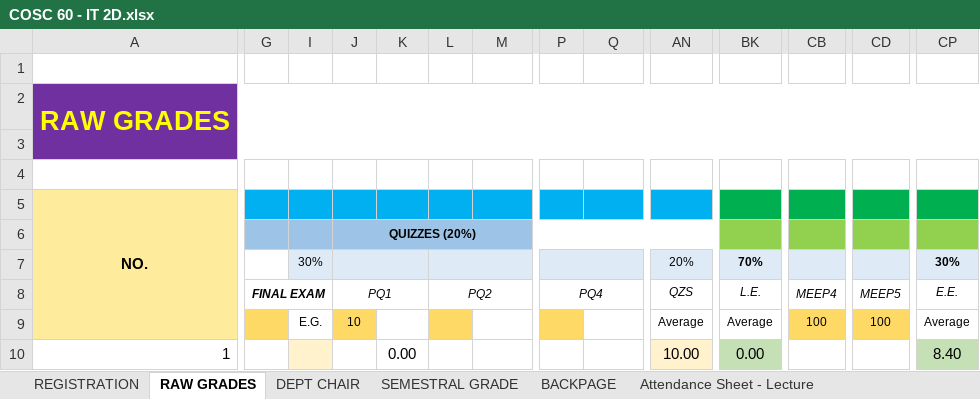
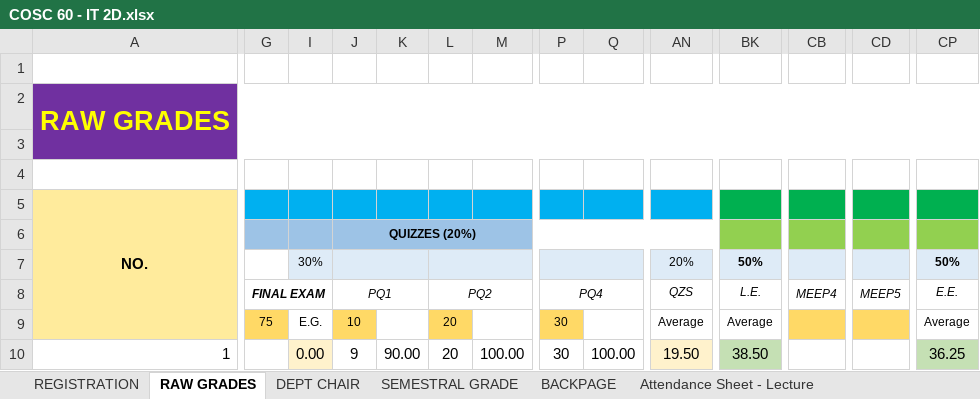
Before and after one commit to gicontz/Find-file-Copy-path-Grading-Sheets-Second-Sem-2017-2018, an Excel workbook: COSC 60 - IT 2D/COSC 60 - IT 2D.xlsx, sheet RAW GRADES, drawn as a sheet; only a part is shown, gaps mark what is left out; values as stored, in another font and other column widths than the file's, no borders; conditional formats not drawn; the diff covers the shown part only; the diff names each change by its address in the sheet, - before the commit and + after, or states it on an @@ line.

```diff
--- a/COSC 60 - IT 2D/COSC 60 - IT 2D.xlsx (sheet RAW GRADES)
+++ b/COSC 60 - IT 2D/COSC 60 - IT 2D.xlsx (sheet RAW GRADES)
-BK7 (L.E.): 70%
+BK7 (L.E.): 50%
-CP7 (E.E.): 30%
+CP7 (E.E.): 50%
-G9 (FINAL EXAM): (empty)
+G9 (FINAL EXAM): 75
-L9:L10 (PQ2): (empty)
+L9:L10 (PQ2): 20
-P9:P10 (PQ4): (empty)
+P9:P10 (PQ4): 30
-CB9 (MEEP4): 100
+CB9 (MEEP4): (empty)
-CD9 (MEEP5): 100
+CD9 (MEEP5): (empty)
-I10: (empty)
+I10: 0.00
-J10 (PQ1): (empty)
+J10 (PQ1): 9
-K10: 0.00
+K10: 90.00
-M10: (empty)
+M10: 100.00
-Q10: (empty)
+Q10: 100.00
-AN10 (QZS): 10.00
+AN10 (QZS): 19.50
-BK10 (L.E.): 0.00
+BK10 (L.E.): 38.50
-CP10 (E.E.): 8.40
+CP10 (E.E.): 36.25
```
Also changed, not shown: 1738 edited cells and cell formats elsewhere in this sheet, sheet DEPT CHAIR, sheet SEMESTRAL GRADE, sheet BACKPAGE, formulas that keep their value, hidden cells, DCIT 23 - IT 1A/DCIT 23 - IT 1A.xlsx, DCIT 65 - IT 3A/POINTS - IT 3A.xlsx, 12 other files.
